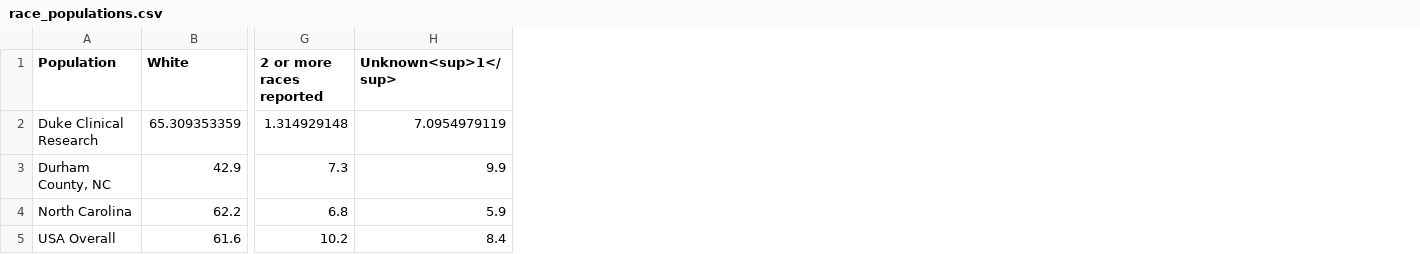
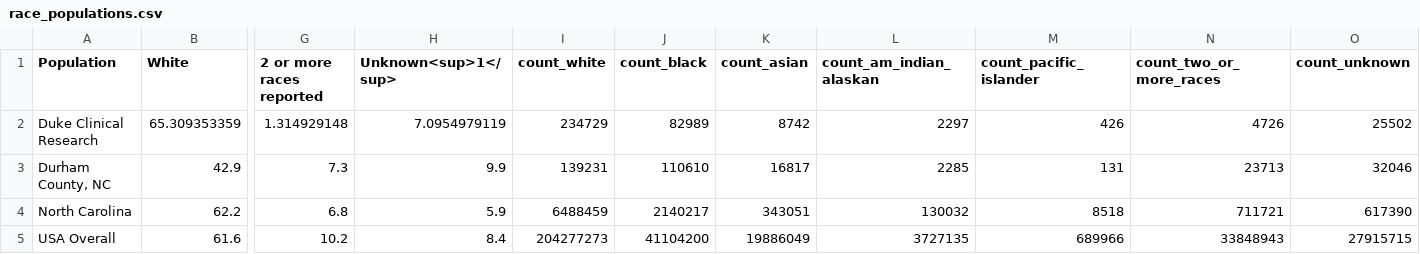
Before and after one commit to elliott-fisher/datawrapper, a CSV file: race_populations.csv, drawn as a sheet; only a part is shown, gaps mark what is left out; the diff names each change by its address in the sheet, - before the commit and + after, or states it on an @@ line.

```diff
--- a/race_populations.csv
+++ b/race_populations.csv
+column I (count_white), rows 2-5: 234729 | 139231 | 6488459 | 204277273
+column J (count_black), rows 2-5: 82989 | 110610 | 2140217 | 41104200
+column K (count_asian), rows 2-5: 8742 | 16817 | 343051 | 19886049
+column L (count_am_indian_alaskan), rows 2-5: 2297 | 2285 | 130032 | 3727135
+column M (count_pacific_islander), rows 2-5: 426 | 131 | 8518 | 689966
+column N (count_two_or_more_races), rows 2-5: 4726 | 23713 | 711721 | 33848943
+column O (count_unknown), rows 2-5: 25502 | 32046 | 617390 | 27915715
```
Also changed, not shown: age18_populations.csv, age_cat.csv, 8 other files.
